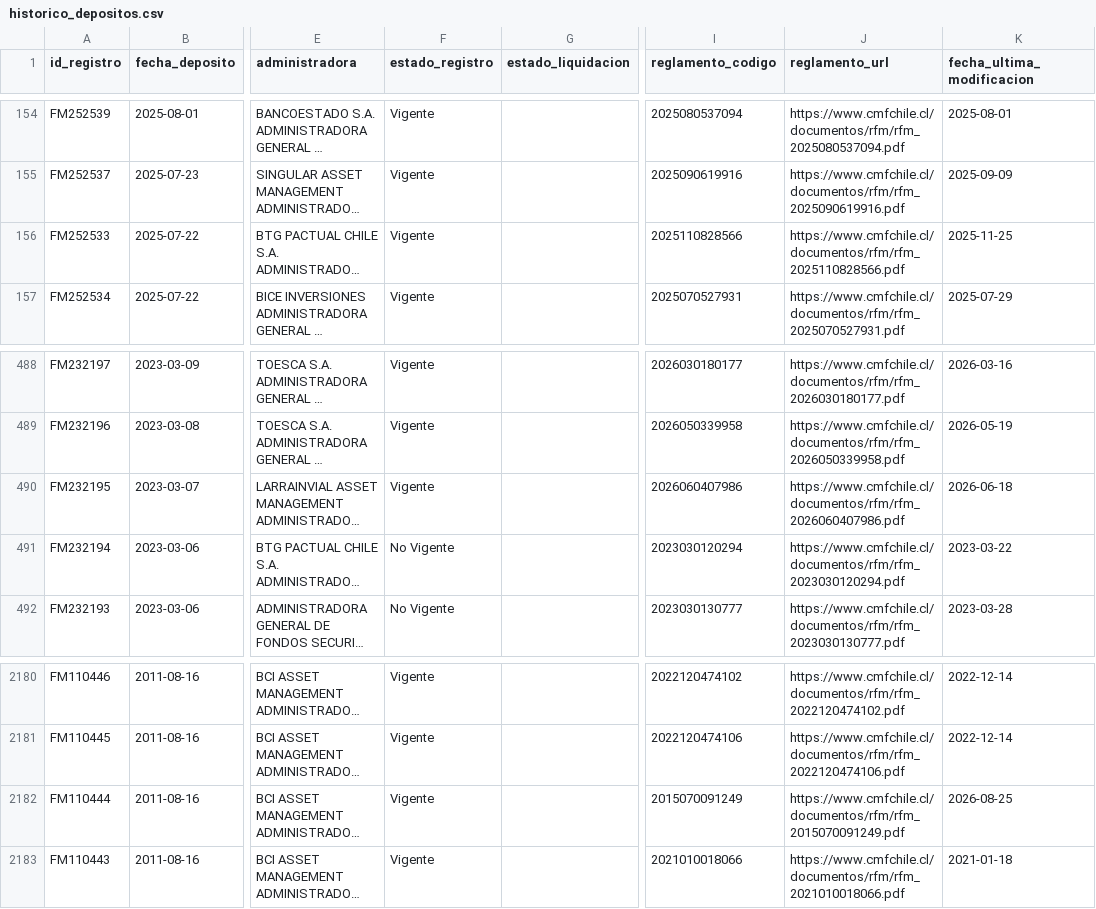
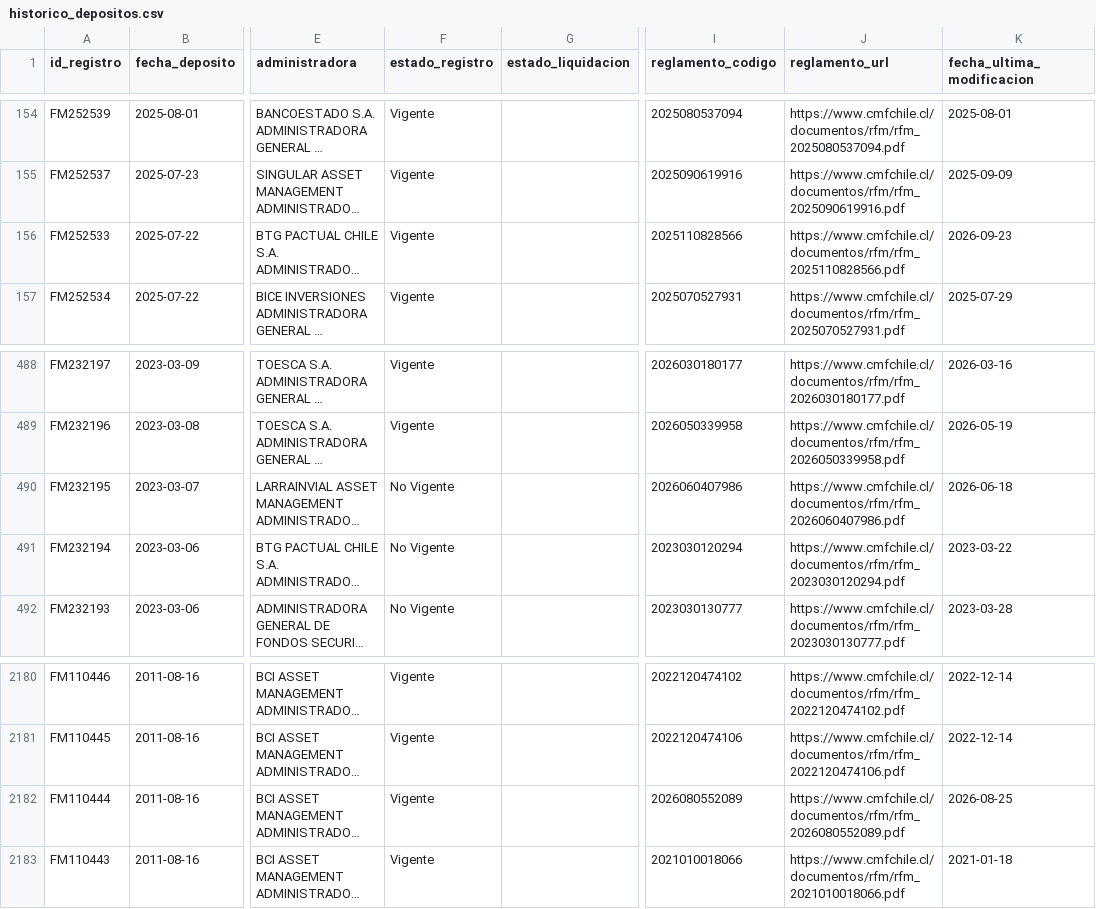
Before and after one commit to Cvmilo25/Deposito-de-fondos, a CSV file: docs/data/historico_depositos.csv, drawn as a sheet; only a part is shown, gaps mark what is left out; long unchanged cells end in …; the diff covers the shown part only; the diff names each change by its address in the sheet, - before the commit and + after, or states it on an @@ line.

```diff
--- a/docs/data/historico_depositos.csv
+++ b/docs/data/historico_depositos.csv
-K156 (fecha_ultima_modificacion): 2025-11-25
+K156 (fecha_ultima_modificacion): 2026-09-23
-F490 (estado_registro): Vigente
+F490 (estado_registro): No Vigente
-I2182 (reglamento_codigo): 2015070091249
+I2182 (reglamento_codigo): 2026080552089
-J2182 (reglamento_url): https://www.cmfchile.cl/documentos/rfm/rfm_2015070091249.pdf
+J2182 (reglamento_url): https://www.cmfchile.cl/documentos/rfm/rfm_2026080552089.pdf
```
Also changed, not shown: 71 edited cells elsewhere in this file, data/historico_depositos.csv, 2 other files.
